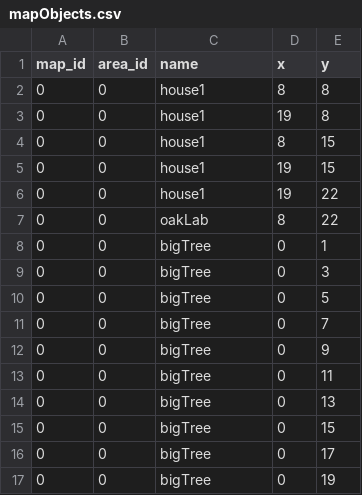
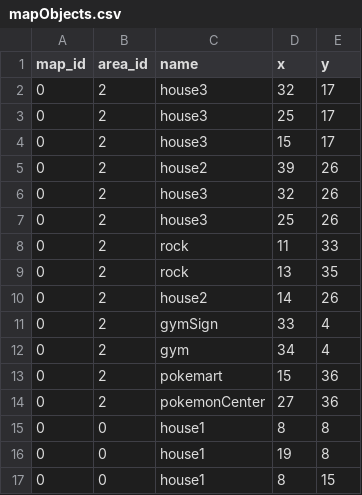
Before and after one commit to Jake-L/PokemonOceanBlue, a CSV file: src/rawdata/mapObjects.csv, drawn as a sheet; only a part is shown; the shorter side is filled out with more unchanged rows.

```diff
--- a/src/rawdata/mapObjects.csv
+++ b/src/rawdata/mapObjects.csv
@@ -1,2 +1,15 @@
 map_id,area_id,name,x,y
+0,2,house3,32,17
+0,2,house3,25,17
+0,2,house3,15,17
+0,2,house2,39,26
+0,2,house3,32,26
+0,2,house3,25,26
+0,2,rock,11,33
+0,2,rock,13,35
+0,2,house2,14,26
+0,2,gymSign,33,4
+0,2,gym,34,4
+0,2,pokemart,15,36
+0,2,pokemonCenter,27,36
 0,0,house1,8,8
```
Also changed, not shown: src/maps/map0.csv, 3 other files.
